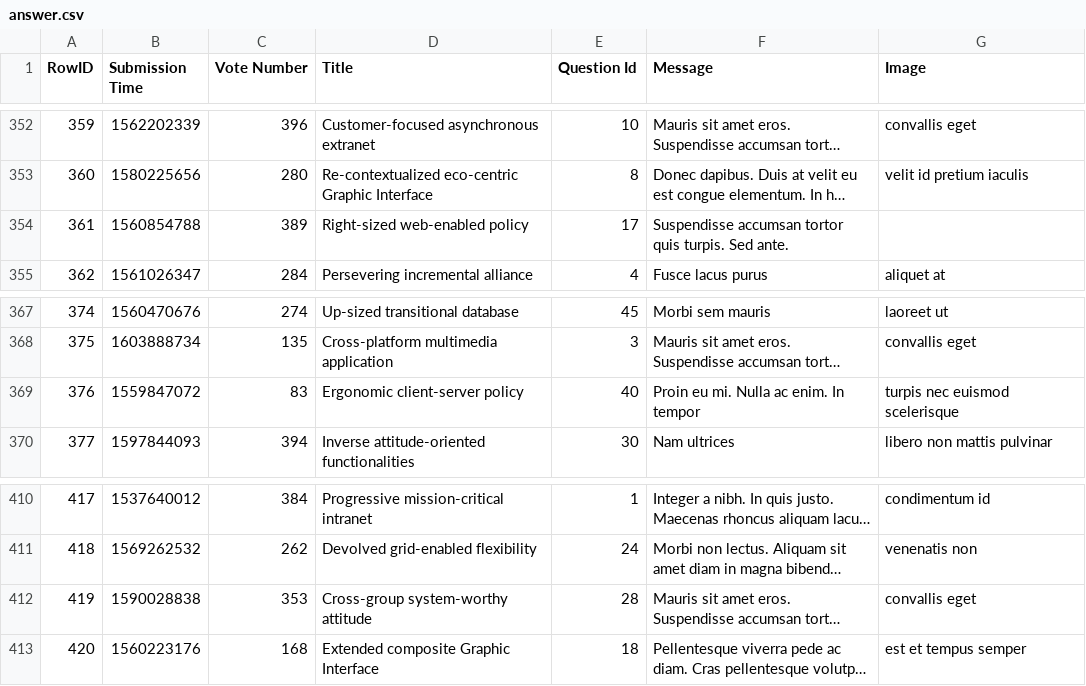
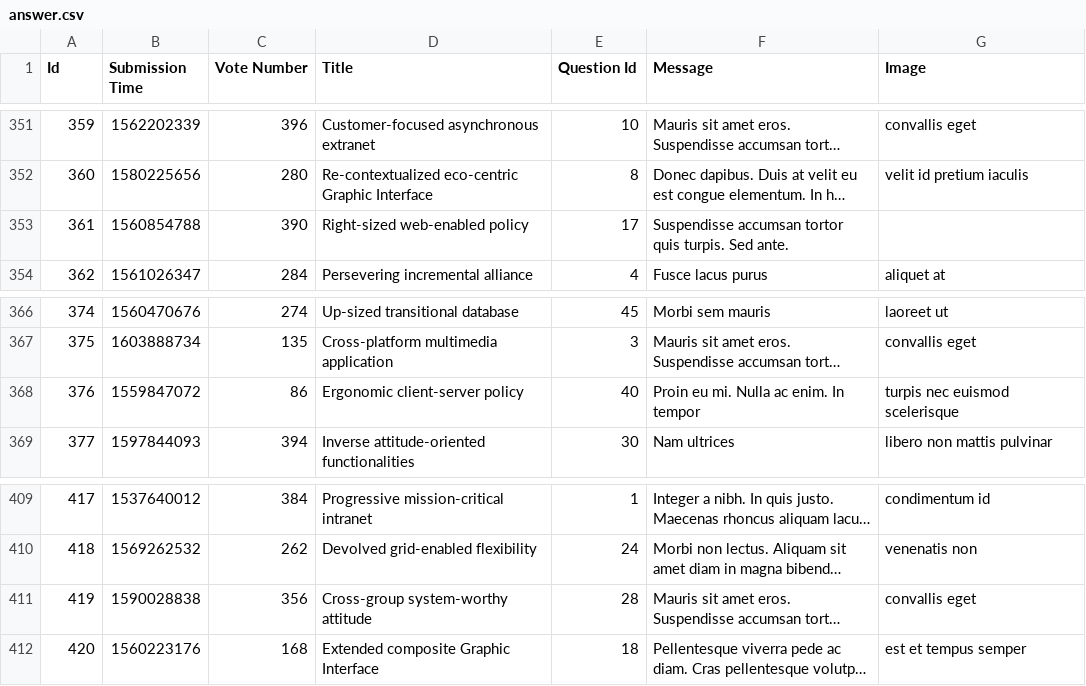
Before and after one commit to prooffek/ask-mate, a CSV file: sample_data/answer.csv, drawn as a sheet; only a part is shown, gaps mark what is left out; long unchanged cells end in …; addresses are those after the commit; the diff covers the shown part only; the diff names each change by its address in the sheet, - before the commit and + after, or states it on an @@ line.

Commit message:
bug fixex with answer.csv id column, finished voting for answers and questions

```diff
--- a/sample_data/answer.csv
+++ b/sample_data/answer.csv
@@ column A (Id) renumbered in row 1 @@
-C353 (Vote Number): 389
+C353 (Vote Number): 390
-C368 (Vote Number): 83
+C368 (Vote Number): 86
-C411 (Vote Number): 353
+C411 (Vote Number): 356
```
Also changed, not shown: 1 removed row and 4 edited cells elsewhere in this file, sample_data/question.csv, 6 other files.
